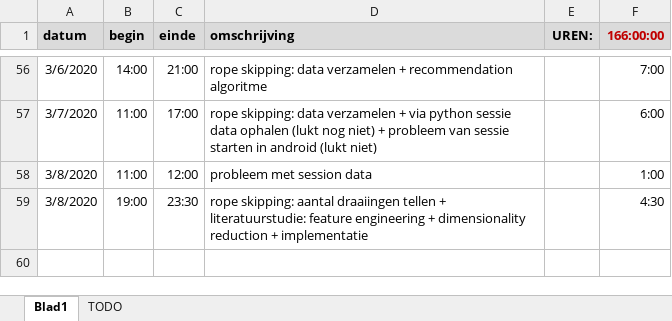
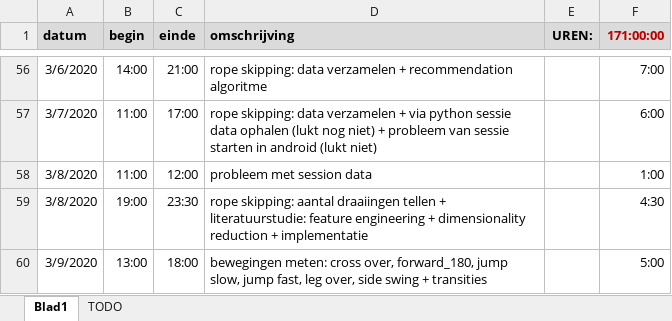
Before and after one commit to ethienpont/Ontwerp-en-ontwikkeling-van-een-Android-gezondheidsapplicatie-gefocust-op-rope-skipping, an Excel workbook: logboek-masterproef.xlsx, sheet Blad1, drawn as a sheet; only a part is shown, gaps mark what is left out; values as stored, in another font and other column widths than the file's, no borders; the diff names each change by its address in the sheet, - before the commit and + after, or states it on an @@ line.

```diff
--- a/logboek-masterproef.xlsx (sheet Blad1)
+++ b/logboek-masterproef.xlsx (sheet Blad1)
-F1: 166:00:00
+F1: 171:00:00
+row 60: 3/9/2020 | 13:00 | 18:00 | bewegingen meten: cross over, forward_180, jump slow, jump fast, leg over, side swing + transities |  | 5:00
```
Also changed, not shown: sheet TODO, 18 other files.
